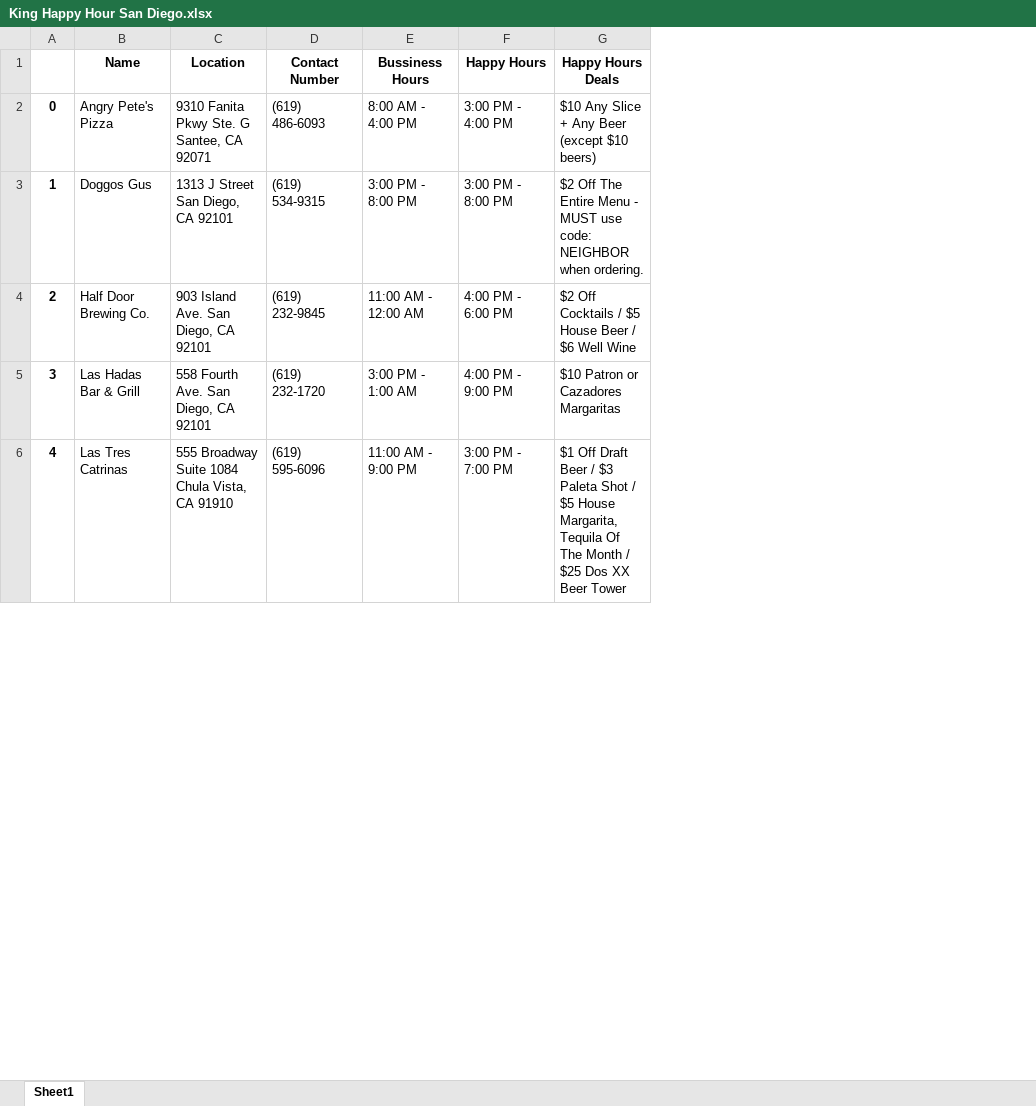
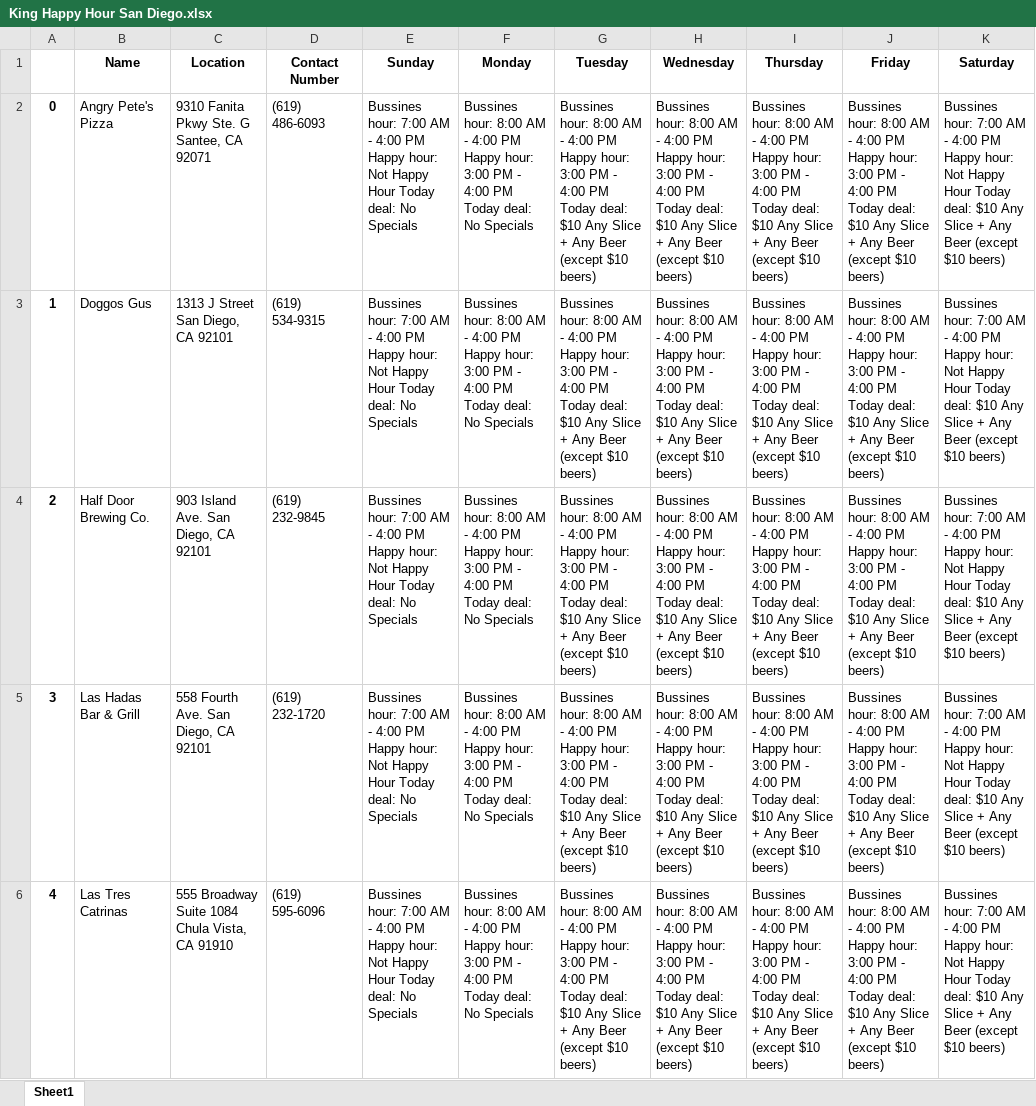
Before and after one commit to Jordanmatutel/happy-hour, an Excel workbook: King Happy Hour San Diego.xlsx, sheet Sheet1, drawn as a sheet; only a part is shown; values as stored, in another font and other column widths than the file's, no borders; removed rows and columns are numbered as before the commit, all else as after; the diff covers the shown part only; the diff names each change by its address in the sheet, - before the commit and + after, or states it on an @@ line.

```diff
--- a/King Happy Hour San Diego.xlsx (sheet Sheet1)
+++ b/King Happy Hour San Diego.xlsx (sheet Sheet1)
-column E (Bussiness Hours), rows 2-6: 8:00 AM - 4:00 PM | 3:00 PM - 8:00 PM | 11:00 AM - 12:00 AM | 3:00 PM - 1:00 AM | 11:00 AM - 9:00 PM
-column F (Happy Hours), rows 2-6: 3:00 PM - 4:00 PM | 3:00 PM - 8:00 PM | 4:00 PM - 6:00 PM | 4:00 PM - 9:00 PM | 3:00 PM - 7:00 PM
-column G (Happy Hours Deals), rows 2-6: $10 Any Slice + Any Beer (except $10 beers) | $2 Off The Entire Menu - MUST use code: NEIGHBOR when ordering. | $2 Off Cocktails / $5 House Beer / $6 Well Wine | $10 Patron or Cazadores Margaritas | $1 Off Draft Beer / $3 Paleta Shot / $5 House Margarita, Tequila Of The Month / $25 Dos XX Beer Tower
+column E (Sunday), rows 2-6: all Bussines hour: 7:00 AM - 4:00 PM Happy hour: Not Happy Hour Today deal: No Specials
+column F (Monday), rows 2-6: all Bussines hour: 8:00 AM - 4:00 PM Happy hour: 3:00 PM - 4:00 PM Today deal: No Specials
+column G (Tuesday), rows 2-6: all Bussines hour: 8:00 AM - 4:00 PM Happy hour: 3:00 PM - 4:00 PM Today deal: $10 Any Slice + Any Beer (except $10 beers)
+column H (Wednesday), rows 2-6: all Bussines hour: 8:00 AM - 4:00 PM Happy hour: 3:00 PM - 4:00 PM Today deal: $10 Any Slice + Any Beer (except $10 beers)
+column I (Thursday), rows 2-6: all Bussines hour: 8:00 AM - 4:00 PM Happy hour: 3:00 PM - 4:00 PM Today deal: $10 Any Slice + Any Beer (except $10 beers)
+column J (Friday), rows 2-6: all Bussines hour: 8:00 AM - 4:00 PM Happy hour: 3:00 PM - 4:00 PM Today deal: $10 Any Slice + Any Beer (except $10 beers)
+column K (Saturday), rows 2-6: all Bussines hour: 7:00 AM - 4:00 PM Happy hour: Not Happy Hour Today deal: $10 Any Slice + Any Beer (except $10 beers)
```
Also changed, not shown: 5 added rows, 11 removed rows, 29 moved rows and row numbers in column A elsewhere in this sheet, 2 other files.
